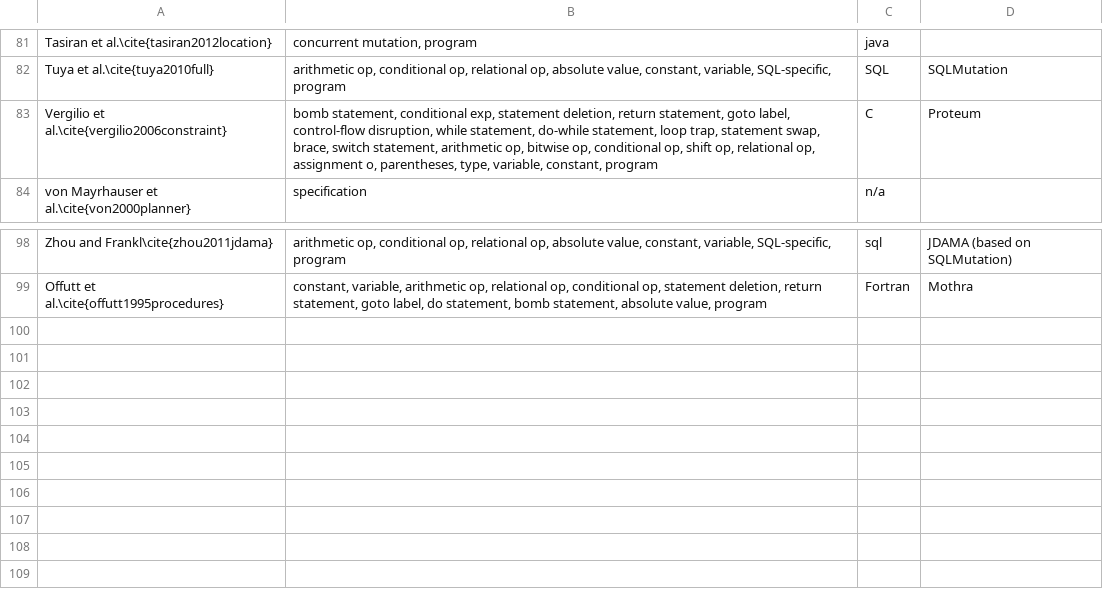
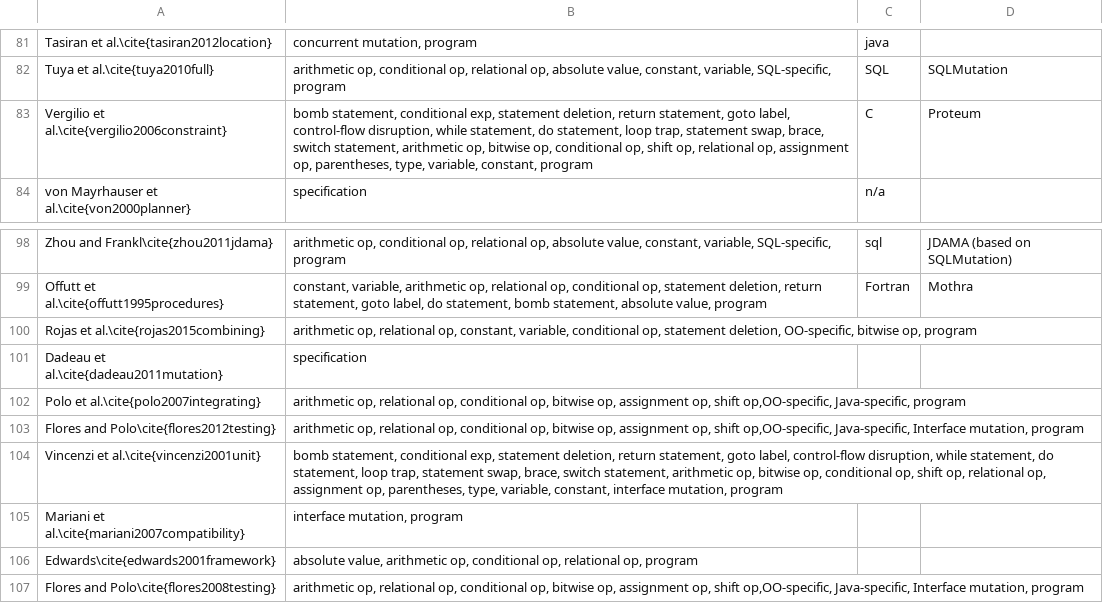
Before and after one commit to qianqianzhu/mutation_testing_literature_survey_metadata, a CSV file: mutation_operator_sum.csv, drawn as a sheet; only a part is shown, gaps mark what is left out.

```diff
--- a/mutation_operator_sum.csv
+++ b/mutation_operator_sum.csv
@@ -82,3 +82,3 @@ Tasiran et al.\cite{tasiran2012location},"concurrent mutation, program",java,
 Tuya et al.\cite{tuya2010full} ,"arithmetic op, conditional op, relational op, absolute value, constant, variable, SQL-specific, program", SQL , SQLMutation
-Vergilio et al.\cite{vergilio2006constraint},"bomb statement, conditional exp, statement deletion, return statement, goto label, control-flow disruption, while statement, do-while statement, loop trap, statement swap, brace, switch statement, arithmetic op, bitwise op, conditional op, shift op, relational op, assignment o, parentheses, type, variable, constant, program",C,Proteum
+Vergilio et al.\cite{vergilio2006constraint},"bomb statement, conditional exp, statement deletion, return statement, goto label, control-flow disruption, while statement, do statement, loop trap, statement swap, brace, switch statement, arithmetic op, bitwise op, conditional op, shift op, relational op, assignment op, parentheses, type, variable, constant, program",C,Proteum
 von Mayrhauser et al.\cite{von2000planner},specification,n/a,
@@ -99 +99,9 @@ Zhou and Frankl\cite{zhou2011jdama} ,"arithmetic op, conditional op, relational
 Offutt et al.\cite{offutt1995procedures},"constant, variable, arithmetic op, relational op, conditional op, statement deletion, return statement, goto label, do statement, bomb statement, absolute value, program",Fortran, Mothra
+Rojas et al.\cite{rojas2015combining},"arithmetic op, relational op, constant, variable, conditional op, statement deletion, OO-specific, bitwise op, program",,
+Dadeau et al.\cite{dadeau2011mutation},specification,,
+Polo et al.\cite{polo2007integrating},"arithmetic op, relational op, conditional op, bitwise op, assignment op, shift op,OO-specific, Java-specific, program",,
+Flores and Polo\cite{flores2012testing},"arithmetic op, relational op, conditional op, bitwise op, assignment op, shift op,OO-specific, Java-specific, Interface mutation, program",,
+Vincenzi et al.\cite{vincenzi2001unit},"bomb statement, conditional exp, statement deletion, return statement, goto label, control-flow disruption, while statement, do statement, loop trap, statement swap, brace, switch statement, arithmetic op, bitwise op, conditional op, shift op, relational op, assignment op, parentheses, type, variable, constant, interface mutation, program",,
+Mariani et al.\cite{mariani2007compatibility},"interface mutation, program",,
+Edwards\cite{edwards2001framework},"absolute value, arithmetic op, conditional op, relational op, program",,
+Flores and Polo\cite{flores2008testing},"arithmetic op, relational op, conditional op, bitwise op, assignment op, shift op,OO-specific, Java-specific, Interface mutation, program",,
```
Also changed, not shown: final_paper_sum.csv, guide_sum.csv, 2 other files.
